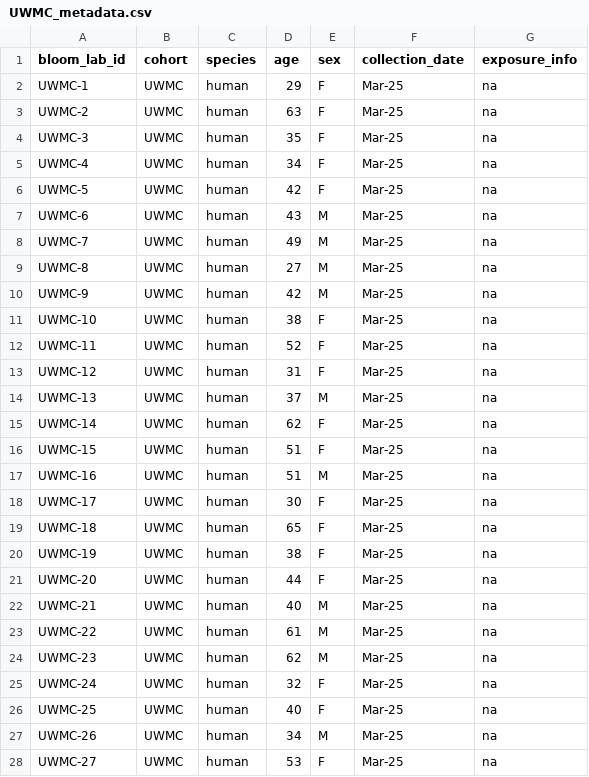
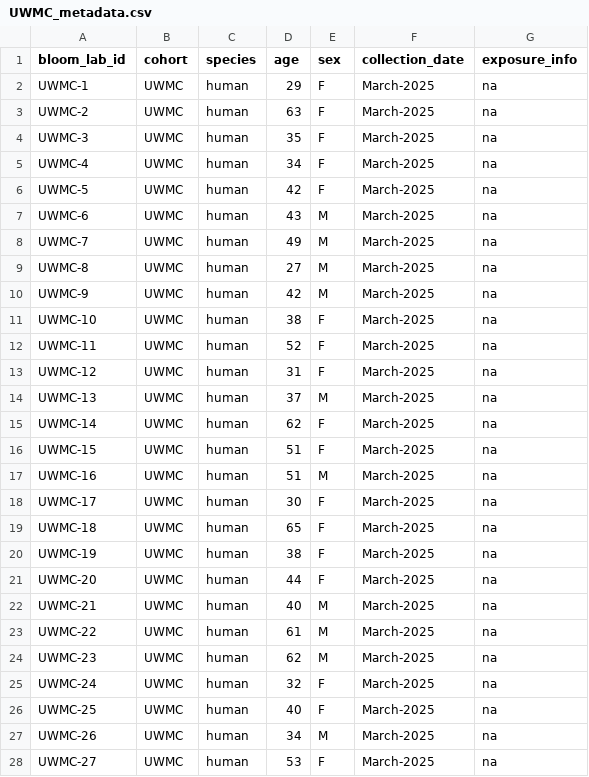
Before and after one commit to jbloomlab/flu-seqneut-2025, a CSV file: data/sera_metadata/UWMC_metadata.csv, drawn as a sheet; only a part is shown; the diff covers the shown part only.

```diff
--- a/data/sera_metadata/UWMC_metadata.csv
+++ b/data/sera_metadata/UWMC_metadata.csv
@@ -1,28 +1,28 @@
 bloom_lab_id,cohort,species,age,sex,collection_date,exposure_info
-UWMC-1,UWMC,human,29,F,Mar-25,na
-UWMC-2,UWMC,human,63,F,Mar-25,na
-UWMC-3,UWMC,human,35,F,Mar-25,na
-UWMC-4,UWMC,human,34,F,Mar-25,na
-UWMC-5,UWMC,human,42,F,Mar-25,na
-UWMC-6,UWMC,human,43,M,Mar-25,na
-UWMC-7,UWMC,human,49,M,Mar-25,na
-UWMC-8,UWMC,human,27,M,Mar-25,na
-UWMC-9,UWMC,human,42,M,Mar-25,na
-UWMC-10,UWMC,human,38,F,Mar-25,na
-UWMC-11,UWMC,human,52,F,Mar-25,na
-UWMC-12,UWMC,human,31,F,Mar-25,na
-UWMC-13,UWMC,human,37,M,Mar-25,na
-UWMC-14,UWMC,human,62,F,Mar-25,na
-UWMC-15,UWMC,human,51,F,Mar-25,na
-UWMC-16,UWMC,human,51,M,Mar-25,na
-UWMC-17,UWMC,human,30,F,Mar-25,na
-UWMC-18,UWMC,human,65,F,Mar-25,na
-UWMC-19,UWMC,human,38,F,Mar-25,na
-UWMC-20,UWMC,human,44,F,Mar-25,na
-UWMC-21,UWMC,human,40,M,Mar-25,na
-UWMC-22,UWMC,human,61,M,Mar-25,na
-UWMC-23,UWMC,human,62,M,Mar-25,na
-UWMC-24,UWMC,human,32,F,Mar-25,na
-UWMC-25,UWMC,human,40,F,Mar-25,na
-UWMC-26,UWMC,human,34,M,Mar-25,na
-UWMC-27,UWMC,human,53,F,Mar-25,na
+UWMC-1,UWMC,human,29,F,March-2025,na
+UWMC-2,UWMC,human,63,F,March-2025,na
+UWMC-3,UWMC,human,35,F,March-2025,na
+UWMC-4,UWMC,human,34,F,March-2025,na
+UWMC-5,UWMC,human,42,F,March-2025,na
+UWMC-6,UWMC,human,43,M,March-2025,na
+UWMC-7,UWMC,human,49,M,March-2025,na
+UWMC-8,UWMC,human,27,M,March-2025,na
+UWMC-9,UWMC,human,42,M,March-2025,na
+UWMC-10,UWMC,human,38,F,March-2025,na
+UWMC-11,UWMC,human,52,F,March-2025,na
+UWMC-12,UWMC,human,31,F,March-2025,na
+UWMC-13,UWMC,human,37,M,March-2025,na
+UWMC-14,UWMC,human,62,F,March-2025,na
+UWMC-15,UWMC,human,51,F,March-2025,na
+UWMC-16,UWMC,human,51,M,March-2025,na
+UWMC-17,UWMC,human,30,F,March-2025,na
+UWMC-18,UWMC,human,65,F,March-2025,na
+UWMC-19,UWMC,human,38,F,March-2025,na
+UWMC-20,UWMC,human,44,F,March-2025,na
+UWMC-21,UWMC,human,40,M,March-2025,na
+UWMC-22,UWMC,human,61,M,March-2025,na
+UWMC-23,UWMC,human,62,M,March-2025,na
+UWMC-24,UWMC,human,32,F,March-2025,na
+UWMC-25,UWMC,human,40,F,March-2025,na
+UWMC-26,UWMC,human,34,M,March-2025,na
+UWMC-27,UWMC,human,53,F,March-2025,na
```
Also changed, not shown: 28 edited cells elsewhere in this file, data/sera_metadata/EPIHK_metadata.csv, data/sera_metadata/NIID_metadata.csv, 1 other file.
